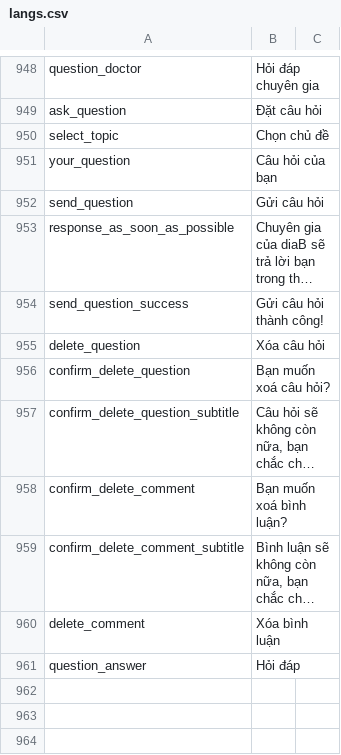
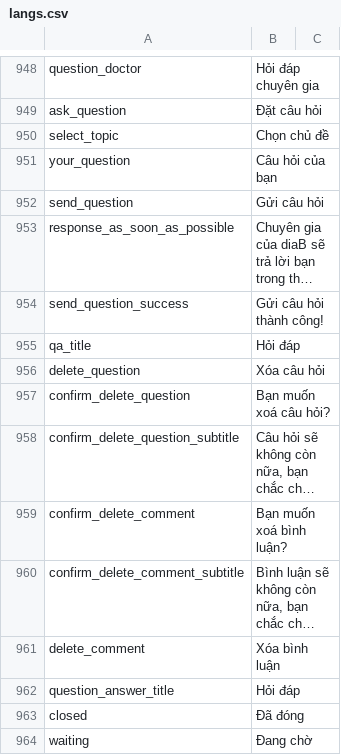
Before and after one commit to diab-machine-2/diab-flutter-mobile, a CSV file: lib/res/translations/langs.csv, drawn as a sheet; only a part is shown, gaps mark what is left out; long unchanged cells end in …; addresses are those after the commit; the diff names each change by its address in the sheet, - before the commit and + after, or states it on an @@ line.

Commit message:
Question Detail

```diff
--- a/lib/res/translations/langs.csv
+++ b/lib/res/translations/langs.csv
+row 955: qa_title | Hỏi đáp
-A962: question_answer
+A962: question_answer_title
+row 963: closed | Đã đóng
+row 964: waiting | Đang chờ
```
Also changed, not shown: 19 other files.
